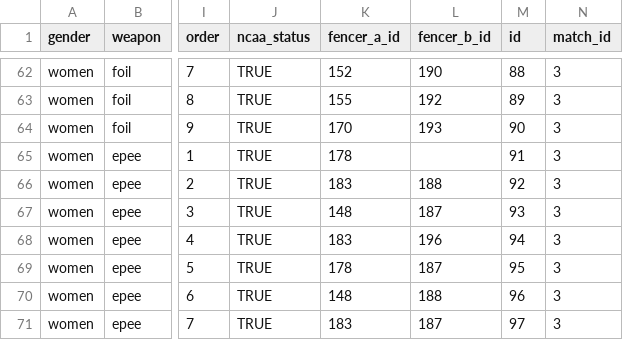
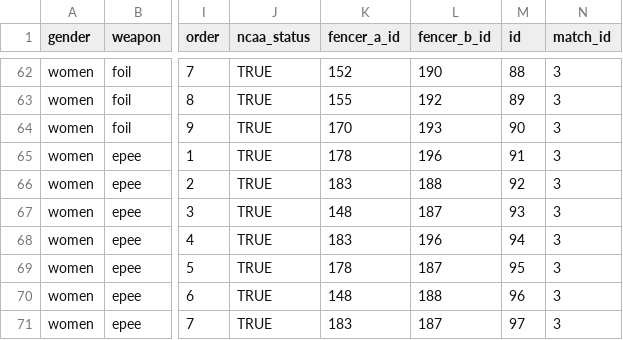
Before and after one commit to ldfMion/nonstop-fencing, a CSV file: data/osu_duals_bouts.csv, drawn as a sheet; only a part is shown, gaps mark what is left out; the diff names each change by its address in the sheet, - before the commit and + after, or states it on an @@ line.

Commit message:
added id to fencer with missing id

```diff
--- a/data/osu_duals_bouts.csv
+++ b/data/osu_duals_bouts.csv
-L65 (fencer_b_id): (empty)
+L65 (fencer_b_id): 196
```
